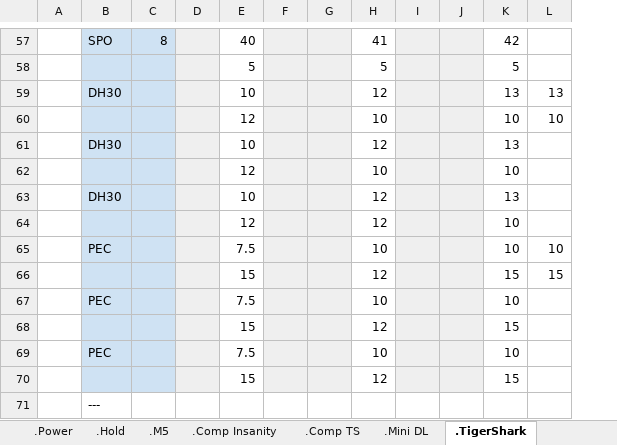
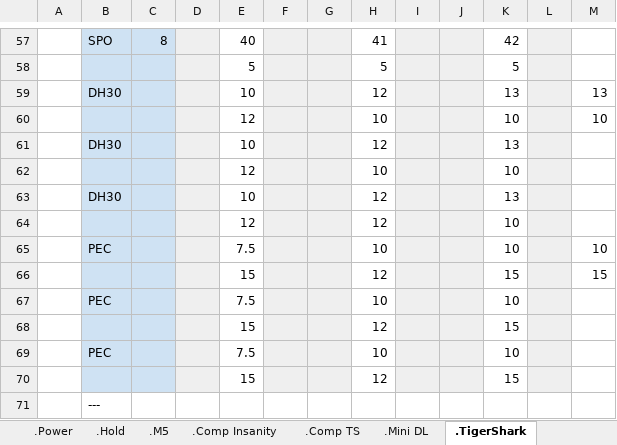
Before and after one commit to GuillBuj/fitlogtimer, an Excel workbook: docs/DCevoModParse.xlsx, sheet .TigerShark, drawn as a sheet; only a part is shown, gaps mark what is left out; values as stored, in another font and other column widths than the file's, no borders; charts and pictures not drawn; the diff covers the shown part only; the diff names each change by its address in the sheet, - before the commit and + after, or states it on an @@ line.

```diff
--- a/docs/DCevoModParse.xlsx (sheet .TigerShark)
+++ b/docs/DCevoModParse.xlsx (sheet .TigerShark)
+column M, rows 59-66: 13 | 10 |  |  |  |  | 10 | 15
-L57:L70 fill: none
+L57:L70 fill: #EFEFEF
-L59: 13
+L59: (empty)
-L60: 10
+L60: (empty)
-L65: 10
+L65: (empty)
-L66: 15
+L66: (empty)
```
Also changed, not shown: 38 edited cells and cell formats elsewhere in this sheet, sheet .HatchSquat SSPT, charts or pictures, 6 other files.
